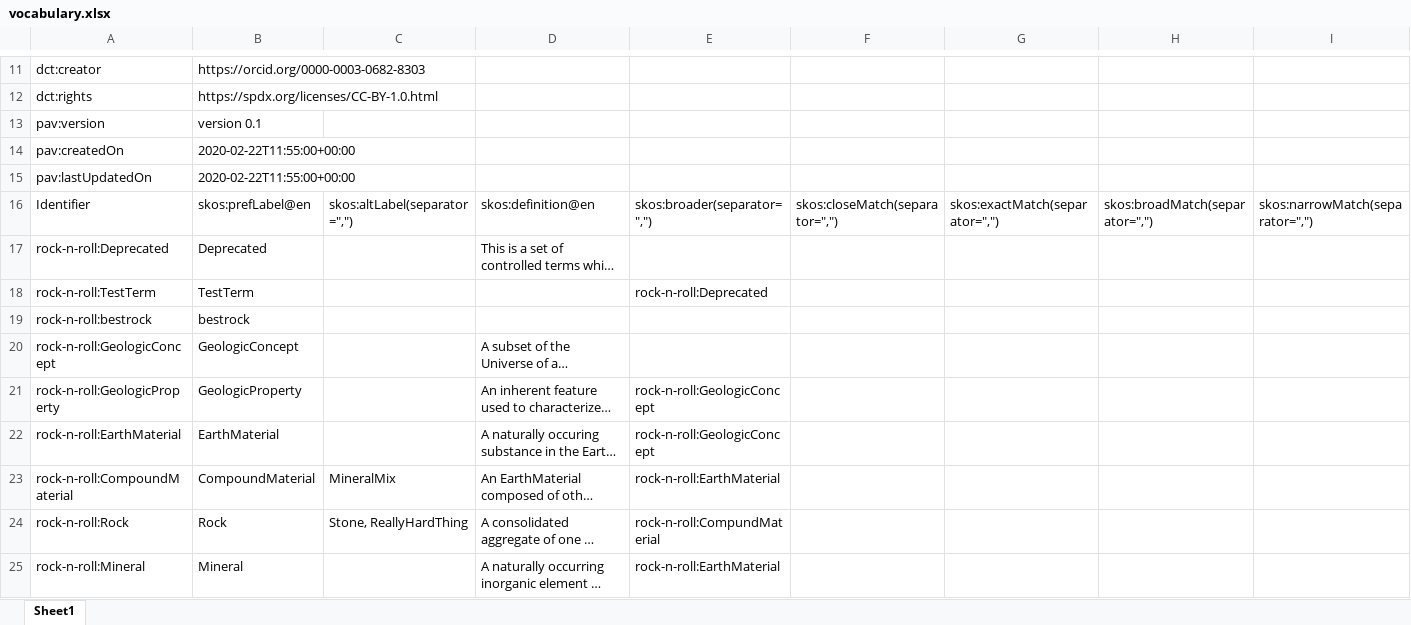
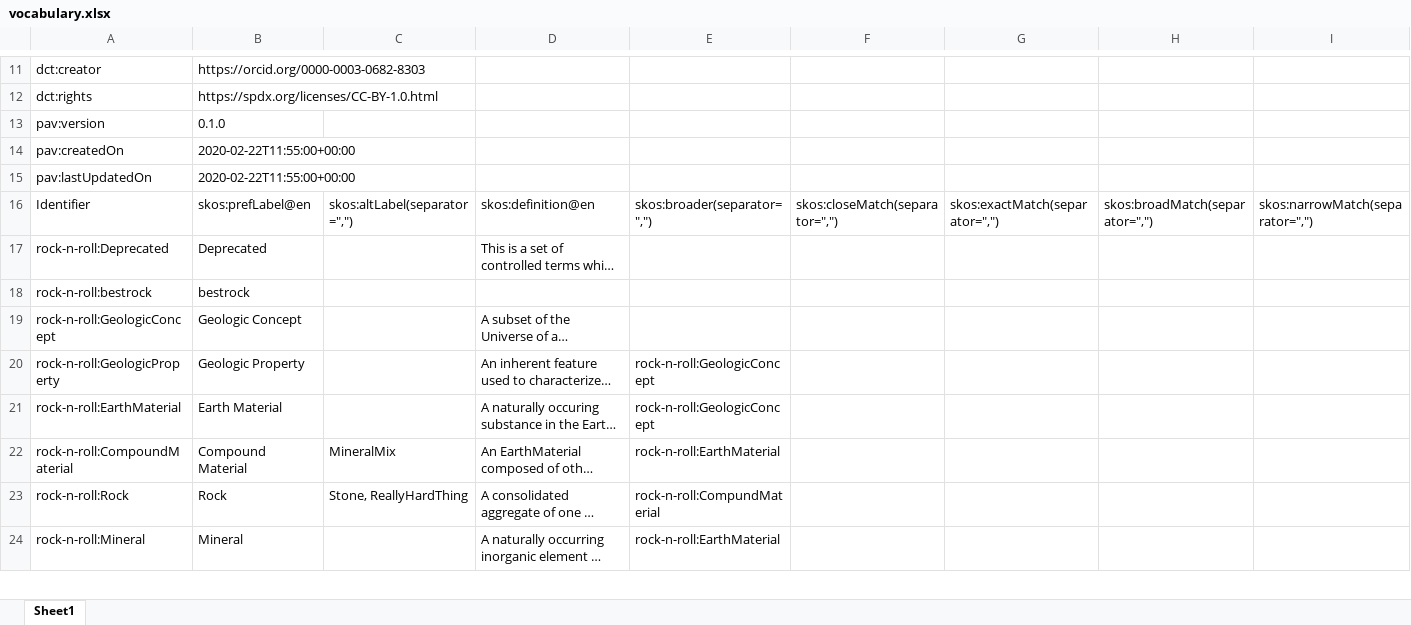
Before and after one commit to m4m-dk/rock-n-roll-vocab, an Excel workbook: vocabulary.xlsx, sheet Sheet1, drawn as a sheet; only a part is shown, gaps mark what is left out; long unchanged cells end in …; values as stored, in another font and other column widths than the file's, no borders; removed rows and columns are numbered as before the commit, all else as after; rows hold the shown columns only; the diff names each change by its address in the sheet, - before the commit and + after, or states it on an @@ line.

```diff
--- a/vocabulary.xlsx (sheet Sheet1)
+++ b/vocabulary.xlsx (sheet Sheet1)
-B13: version 0.1
+B13: 0.1.0
-row 18: rock-n-roll:TestTerm | TestTerm |  |  | rock-n-roll:Deprecated
-B19: GeologicConcept
+B19: Geologic Concept
-B20: GeologicProperty
+B20: Geologic Property
-B21: EarthMaterial
+B21: Earth Material
-B22: CompoundMaterial
+B22: Compound Material
```
Also changed, not shown: 4 other files.
